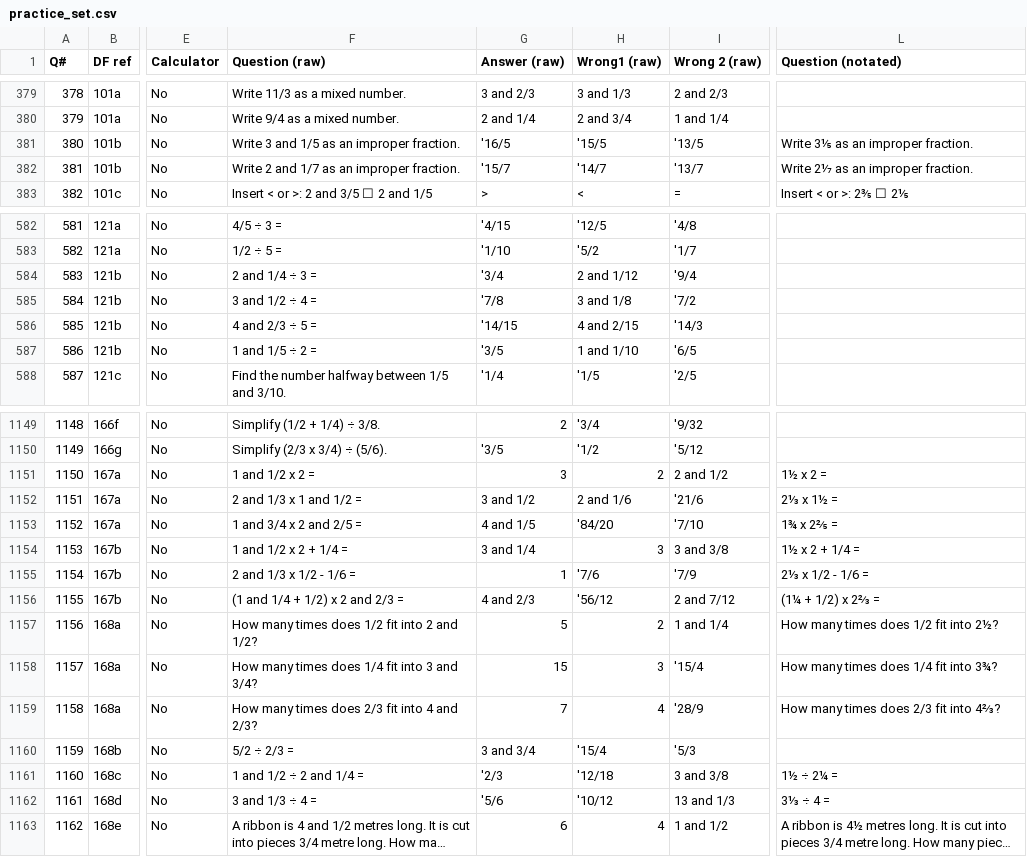
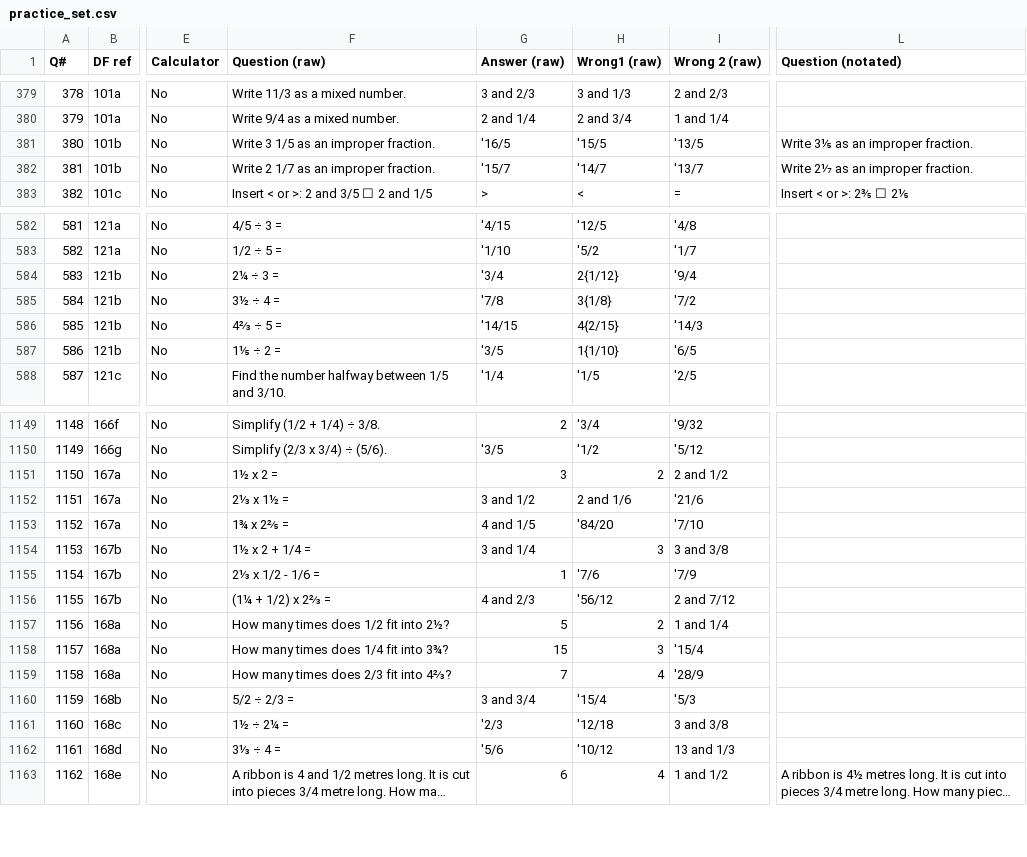
Before and after one commit to GTurner321/9square, a CSV file: csv/practice_set.csv, drawn as a sheet; only a part is shown, gaps mark what is left out; long unchanged cells end in …; the diff covers the shown part only; the diff names each change by its address in the sheet, - before the commit and + after, or states it on an @@ line.

Commit message:
Add files via upload

```diff
--- a/csv/practice_set.csv
+++ b/csv/practice_set.csv
-F381 (Question (raw)): Write 3 and 1/5 as an improper fraction.
+F381 (Question (raw)): Write 3 1/5 as an improper fraction.
-F382 (Question (raw)): Write 2 and 1/7 as an improper fraction.
+F382 (Question (raw)): Write 2 1/7 as an improper fraction.
-F584 (Question (raw)): 2 and 1/4 ÷ 3 =
+F584 (Question (raw)): 2¼ ÷ 3 =
-H584 (Wrong1 (raw)): 2 and 1/12
+H584 (Wrong1 (raw)): 2{1/12}
-F585 (Question (raw)): 3 and 1/2 ÷ 4 =
+F585 (Question (raw)): 3½ ÷ 4 =
-H585 (Wrong1 (raw)): 3 and 1/8
+H585 (Wrong1 (raw)): 3{1/8}
-F586 (Question (raw)): 4 and 2/3 ÷ 5 =
+F586 (Question (raw)): 4⅔ ÷ 5 =
-H586 (Wrong1 (raw)): 4 and 2/15
+H586 (Wrong1 (raw)): 4{2/15}
-F587 (Question (raw)): 1 and 1/5 ÷ 2 =
+F587 (Question (raw)): 1⅕ ÷ 2 =
-H587 (Wrong1 (raw)): 1 and 1/10
+H587 (Wrong1 (raw)): 1{1/10}
-F1151 (Question (raw)): 1 and 1/2 x 2 =
+F1151 (Question (raw)): 1½ x 2 =
-L1151 (Question (notated)): 1½ x 2 =
+L1151 (Question (notated)): (empty)
-F1152 (Question (raw)): 2 and 1/3 x 1 and 1/2 =
+F1152 (Question (raw)): 2⅓ x 1½ =
-L1152 (Question (notated)): 2⅓ x 1½ =
+L1152 (Question (notated)): (empty)
-F1153 (Question (raw)): 1 and 3/4 x 2 and 2/5 =
+F1153 (Question (raw)): 1¾ x 2⅖ =
-L1153 (Question (notated)): 1¾ x 2⅖ =
+L1153 (Question (notated)): (empty)
-F1154 (Question (raw)): 1 and 1/2 x 2 + 1/4 =
+F1154 (Question (raw)): 1½ x 2 + 1/4 =
-L1154 (Question (notated)): 1½ x 2 + 1/4 =
+L1154 (Question (notated)): (empty)
-F1155 (Question (raw)): 2 and 1/3 x 1/2 - 1/6 =
+F1155 (Question (raw)): 2⅓ x 1/2 - 1/6 =
-L1155 (Question (notated)): 2⅓ x 1/2 - 1/6 =
+L1155 (Question (notated)): (empty)
-F1156 (Question (raw)): (1 and 1/4 + 1/2) x 2 and 2/3 =
+F1156 (Question (raw)): (1¼ + 1/2) x 2⅔ =
-L1156 (Question (notated)): (1¼ + 1/2) x 2⅔ =
+L1156 (Question (notated)): (empty)
-F1157 (Question (raw)): How many times does 1/2 fit into 2 and 1/2?
+F1157 (Question (raw)): How many times does 1/2 fit into 2½?
-L1157 (Question (notated)): How many times does 1/2 fit into 2½?
+L1157 (Question (notated)): (empty)
-F1158 (Question (raw)): How many times does 1/4 fit into 3 and 3/4?
+F1158 (Question (raw)): How many times does 1/4 fit into 3¾?
-L1158 (Question (notated)): How many times does 1/4 fit into 3¾?
+L1158 (Question (notated)): (empty)
-F1159 (Question (raw)): How many times does 2/3 fit into 4 and 2/3?
+F1159 (Question (raw)): How many times does 2/3 fit into 4⅔?
-L1159 (Question (notated)): How many times does 2/3 fit into 4⅔?
+L1159 (Question (notated)): (empty)
-F1161 (Question (raw)): 1 and 1/2 ÷ 2 and 1/4 =
+F1161 (Question (raw)): 1½ ÷ 2¼ =
-L1161 (Question (notated)): 1½ ÷ 2¼ =
+L1161 (Question (notated)): (empty)
-F1162 (Question (raw)): 3 and 1/3 ÷ 4 =
+F1162 (Question (raw)): 3⅓ ÷ 4 =
-L1162 (Question (notated)): 3⅓ ÷ 4 =
+L1162 (Question (notated)): (empty)
```
Also changed, not shown: 49 edited cells elsewhere in this file.
